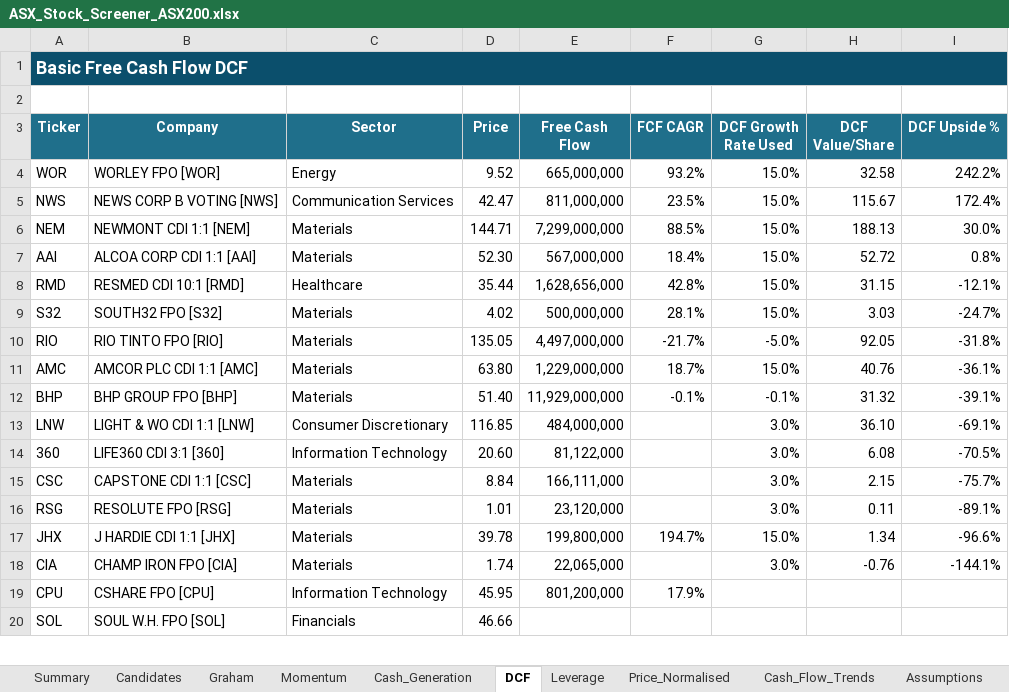
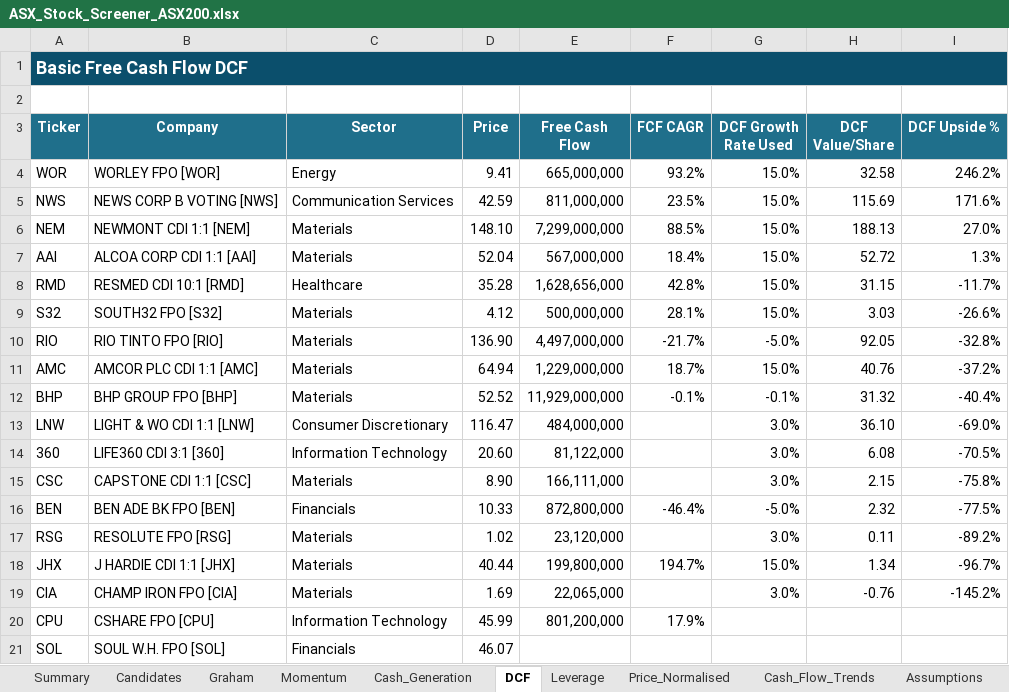
Before and after one commit to douglasmcintyre3-code/trading, an Excel workbook: latest/ASX_Stock_Screener_ASX200.xlsx, sheet DCF, drawn as a sheet; only a part is shown; values as stored, in another font and other column widths than the file's, no borders; addresses are those after the commit; the diff covers the shown part only; the diff names each change by its address in the sheet, - before the commit and + after, or states it on an @@ line.

```diff
--- a/latest/ASX_Stock_Screener_ASX200.xlsx (sheet DCF)
+++ b/latest/ASX_Stock_Screener_ASX200.xlsx (sheet DCF)
-D4 (Price): 9.52
+D4 (Price): 9.41
-I4 (DCF Upside %): 242.2%
+I4 (DCF Upside %): 246.2%
-D5 (Price): 42.47
+D5 (Price): 42.59
-H5 (DCF Value/Share): 115.67
+H5 (DCF Value/Share): 115.69
-I5 (DCF Upside %): 172.4%
+I5 (DCF Upside %): 171.6%
-D6 (Price): 144.71
+D6 (Price): 148.10
-I6 (DCF Upside %): 30.0%
+I6 (DCF Upside %): 27.0%
-D7 (Price): 52.30
+D7 (Price): 52.04
-I7 (DCF Upside %): 0.8%
+I7 (DCF Upside %): 1.3%
-D8 (Price): 35.44
+D8 (Price): 35.28
-I8 (DCF Upside %): -12.1%
+I8 (DCF Upside %): -11.7%
-D9 (Price): 4.02
+D9 (Price): 4.12
-I9 (DCF Upside %): -24.7%
+I9 (DCF Upside %): -26.6%
-D10 (Price): 135.05
+D10 (Price): 136.90
-I10 (DCF Upside %): -31.8%
+I10 (DCF Upside %): -32.8%
-D11 (Price): 63.80
+D11 (Price): 64.94
-I11 (DCF Upside %): -36.1%
+I11 (DCF Upside %): -37.2%
-D12 (Price): 51.40
+D12 (Price): 52.52
-I12 (DCF Upside %): -39.1%
+I12 (DCF Upside %): -40.4%
-D13 (Price): 116.85
+D13 (Price): 116.47
-I13 (DCF Upside %): -69.1%
+I13 (DCF Upside %): -69.0%
-D15 (Price): 8.84
+D15 (Price): 8.90
-I15 (DCF Upside %): -75.7%
+I15 (DCF Upside %): -75.8%
+row 16: BEN | BEN ADE BK FPO [BEN] | Financials | 10.33 | 872,800,000 | -46.4% | -5.0% | 2.32 | -77.5%
-D17 (Price): 1.01
+D17 (Price): 1.02
-I17 (DCF Upside %): -89.1%
+I17 (DCF Upside %): -89.2%
-D18 (Price): 39.78
+D18 (Price): 40.44
-I18 (DCF Upside %): -96.6%
+I18 (DCF Upside %): -96.7%
-D19 (Price): 1.74
+D19 (Price): 1.69
-I19 (DCF Upside %): -144.1%
+I19 (DCF Upside %): -145.2%
-D20 (Price): 45.95
+D20 (Price): 45.99
-D21 (Price): 46.66
+D21 (Price): 46.07
```
Also changed, not shown: 108 added rows, 109 removed rows, 5 moved rows and 55 edited cells elsewhere in this sheet, sheet Summary, sheet Price_Normalised, sheet Momentum, sheet Cash_Generation, sheet Graham, sheet Leverage, 4 more sheets, charts or pictures, 3 other files.
